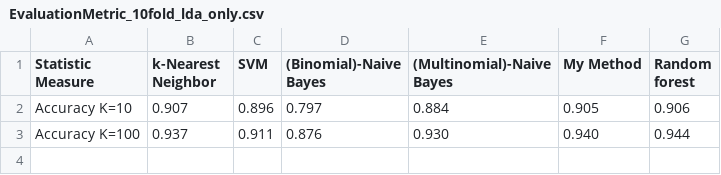
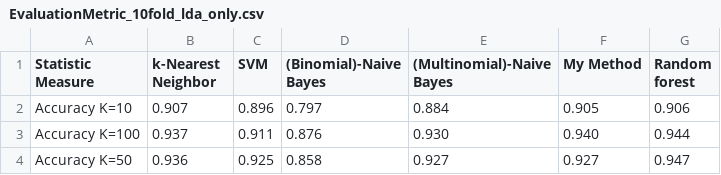
Before and after one commit to Panagiotis-Kon/dataminingWCCC, a CSV file: v2.0/data/EvaluationMetric_10fold_lda_only.csv, drawn as a sheet; the diff names each change by its address in the sheet, - before the commit and + after, or states it on an @@ line.

```diff
--- a/v2.0/data/EvaluationMetric_10fold_lda_only.csv
+++ b/v2.0/data/EvaluationMetric_10fold_lda_only.csv
+row 4: Accuracy K=50 | 0.936 | 0.925 | 0.858 | 0.927 | 0.927 | 0.947
```
Also changed, not shown: 11 other files.
